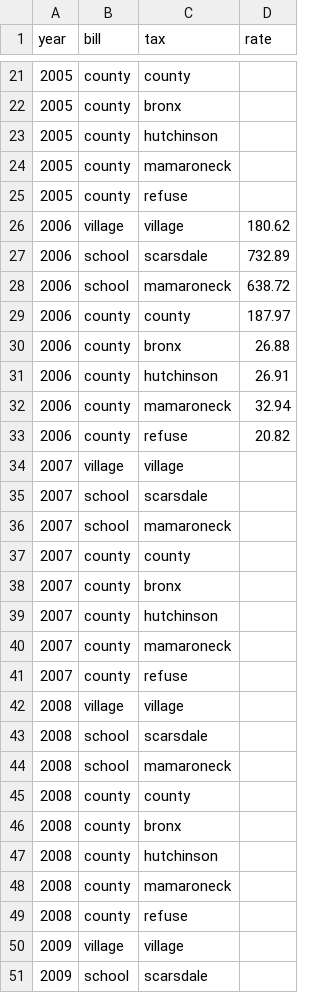
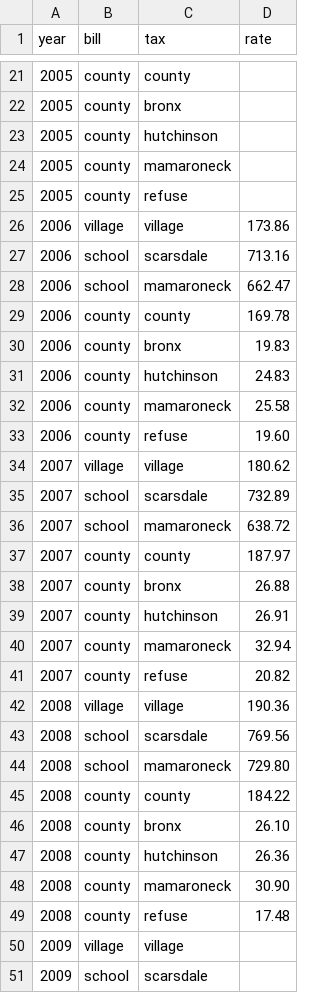
Before and after one commit to tlevine/scarsdale-data, a CSV file: grandma/tax-rates.csv, drawn as a sheet; only a part is shown, gaps mark what is left out.

Commit message:
2008

```diff
--- a/grandma/tax-rates.csv
+++ b/grandma/tax-rates.csv
@@ -25,26 +25,26 @@ year, bill,     tax,        rate
 2005, county,   refuse,
-2006, village,  village,    180.62
-2006, school,   scarsdale,  732.89
-2006, school,   mamaroneck, 638.72
-2006, county,   county,     187.97
-2006, county,   bronx,       26.88
-2006, county,   hutchinson,  26.91
-2006, county,   mamaroneck,  32.94
-2006, county,   refuse,      20.82
-2007, village,  village,
-2007, school,   scarsdale,
-2007, school,   mamaroneck,
-2007, county,   county,
-2007, county,   bronx,
-2007, county,   hutchinson,
-2007, county,   mamaroneck,
-2007, county,   refuse,
-2008, village,  village,
-2008, school,   scarsdale,
-2008, school,   mamaroneck,
-2008, county,   county,
-2008, county,   bronx,
-2008, county,   hutchinson,
-2008, county,   mamaroneck,
-2008, county,   refuse,
+2006, village,  village,    173.86
+2006, school,   scarsdale,  713.16
+2006, school,   mamaroneck, 662.47
+2006, county,   county,     169.78
+2006, county,   bronx,       19.83
+2006, county,   hutchinson,  24.83
+2006, county,   mamaroneck,  25.58
+2006, county,   refuse,      19.60
+2007, village,  village,    180.62
+2007, school,   scarsdale,  732.89
+2007, school,   mamaroneck, 638.72
+2007, county,   county,     187.97
+2007, county,   bronx,       26.88
+2007, county,   hutchinson,  26.91
+2007, county,   mamaroneck,  32.94
+2007, county,   refuse,      20.82
+2008, village,  village,    190.36
+2008, school,   scarsdale,  769.56
+2008, school,   mamaroneck, 729.80
+2008, county,   county,     184.22
+2008, county,   bronx,       26.10
+2008, county,   hutchinson,  26.36
+2008, county,   mamaroneck,  30.90
+2008, county,   refuse,      17.48
 2009, village,  village,
```
